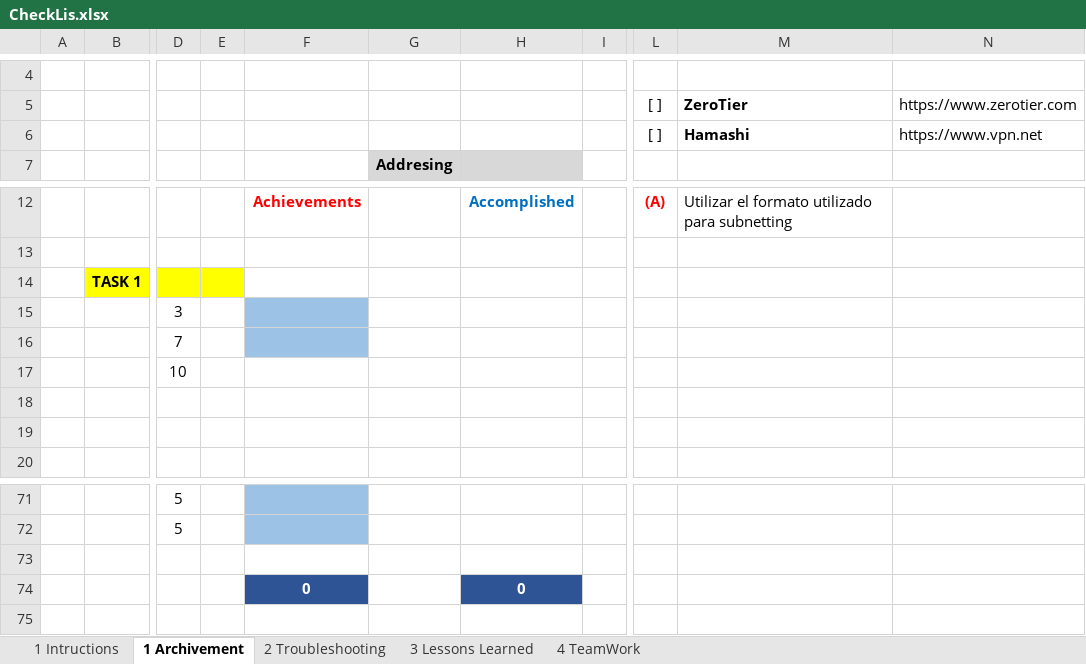
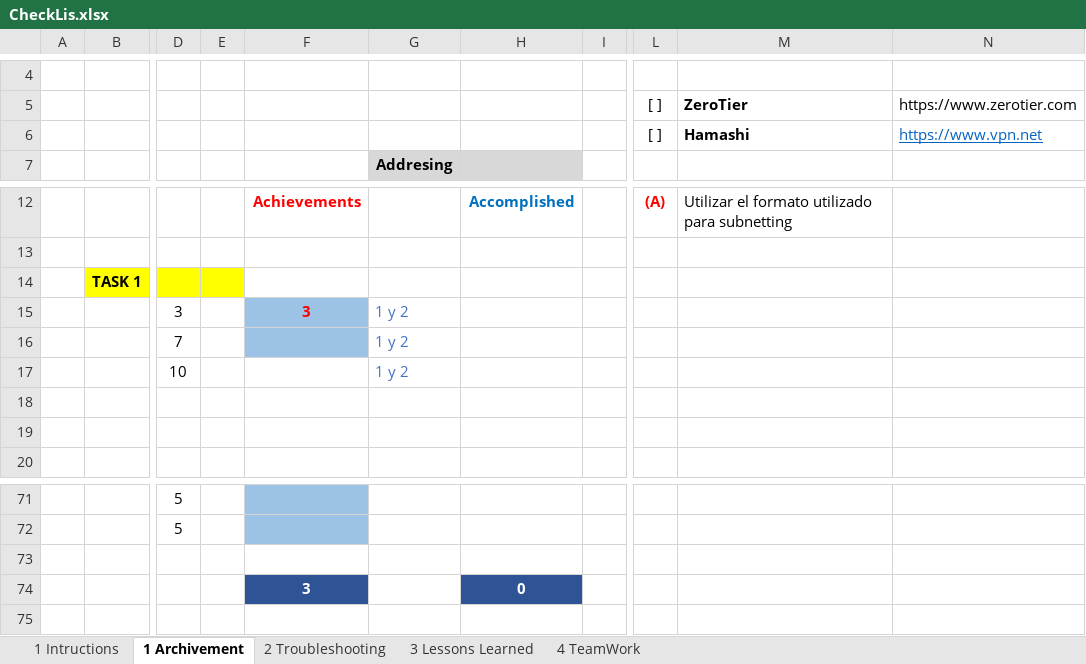
Before and after one commit to OrtizAxel/Caso-de-estudio, an Excel workbook: CheckLis.xlsx, sheet 1 Archivement, drawn as a sheet; only a part is shown, gaps mark what is left out; values as stored, in another font and other column widths than the file's, no borders; charts and pictures not drawn; the diff names each change by its address in the sheet, - before the commit and + after, or states it on an @@ line.

```diff
--- a/CheckLis.xlsx (sheet 1 Archivement)
+++ b/CheckLis.xlsx (sheet 1 Archivement)
@@ N6 underline: off → on, text colour: black → #0563C1 @@
-F15: (empty)
+F15: 3
-G15:G17: (empty)
+G15:G17: 1 y 2
-F74: 0
+F74: 3
```
Also changed, not shown: sheet 2 Troubleshooting, sheet 4 TeamWork.
